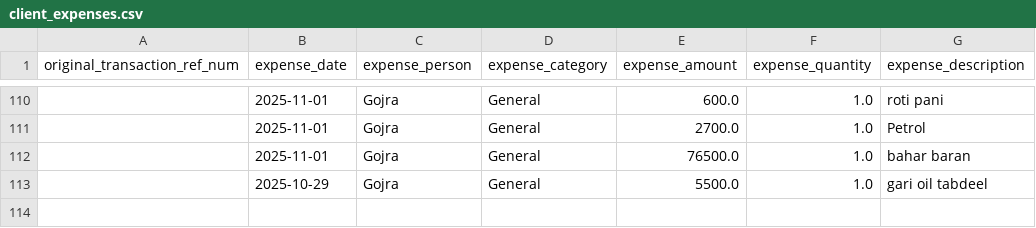
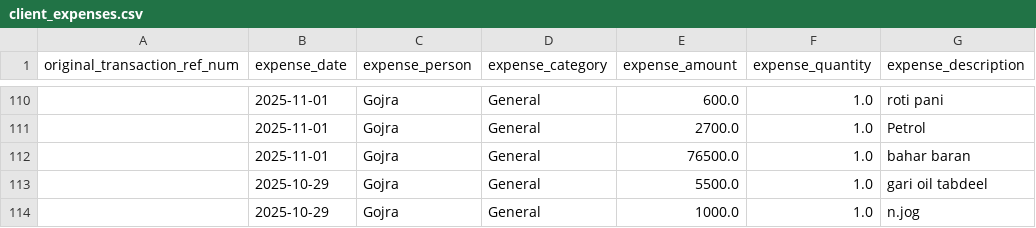
Before and after one commit to WorkProfile-web/payments-summary, a CSV file: client_expenses.csv, drawn as a sheet; only a part is shown, gaps mark what is left out; the diff names each change by its address in the sheet, - before the commit and + after, or states it on an @@ line.

```diff
--- a/client_expenses.csv
+++ b/client_expenses.csv
+row 114:  | 2025-10-29 | Gojra | General | 1000.0 | 1.0 | n.jog
```
Also changed, not shown: 1 other file.
